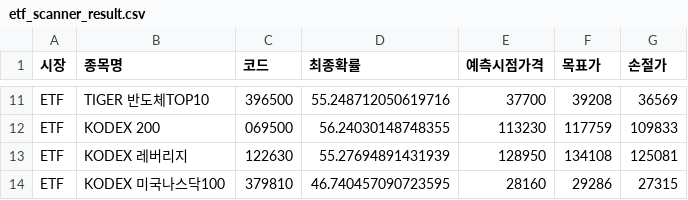
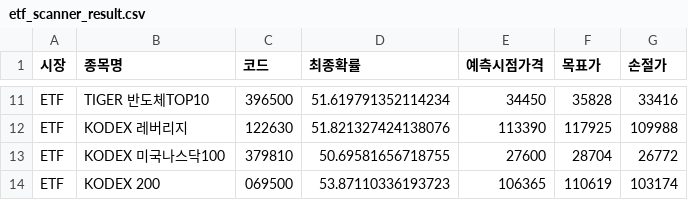
Before and after one commit to bong93/ai_stock_advisor_master, a CSV file: etf_scanner_result.csv, drawn as a sheet; only a part is shown, gaps mark what is left out; removed rows and columns are numbered as before the commit, all else as after; the diff covers the shown part only; the diff names each change by its address in the sheet, - before the commit and + after, or states it on an @@ line.

```diff
--- a/etf_scanner_result.csv
+++ b/etf_scanner_result.csv
-D11 (최종확률): 55.248712050619716
+D11 (최종확률): 51.619791352114234
-E11 (예측시점가격): 37700
+E11 (예측시점가격): 34450
-F11 (목표가): 39208
+F11 (목표가): 35828
-G11 (손절가): 36569
+G11 (손절가): 33416
-row 12: ETF | KODEX 200 | 069500 | 56.24030148748355 | 113230 | 117759 | 109833
-D12 (최종확률): 55.27694891431939
+D12 (최종확률): 51.821327424138076
-E12 (예측시점가격): 128950
+E12 (예측시점가격): 113390
-F12 (목표가): 134108
+F12 (목표가): 117925
-G12 (손절가): 125081
+G12 (손절가): 109988
-D13 (최종확률): 46.740457090723595
+D13 (최종확률): 50.69581656718755
-E13 (예측시점가격): 28160
+E13 (예측시점가격): 27600
-F13 (목표가): 29286
+F13 (목표가): 28704
-G13 (손절가): 27315
+G13 (손절가): 26772
+row 14: ETF | KODEX 200 | 069500 | 53.87110336193723 | 106365 | 110619 | 103174
```
Also changed, not shown: 2 added rows, 2 removed rows and 28 edited cells elsewhere in this file, morning_scan_result.csv, sector_theme.csv.
